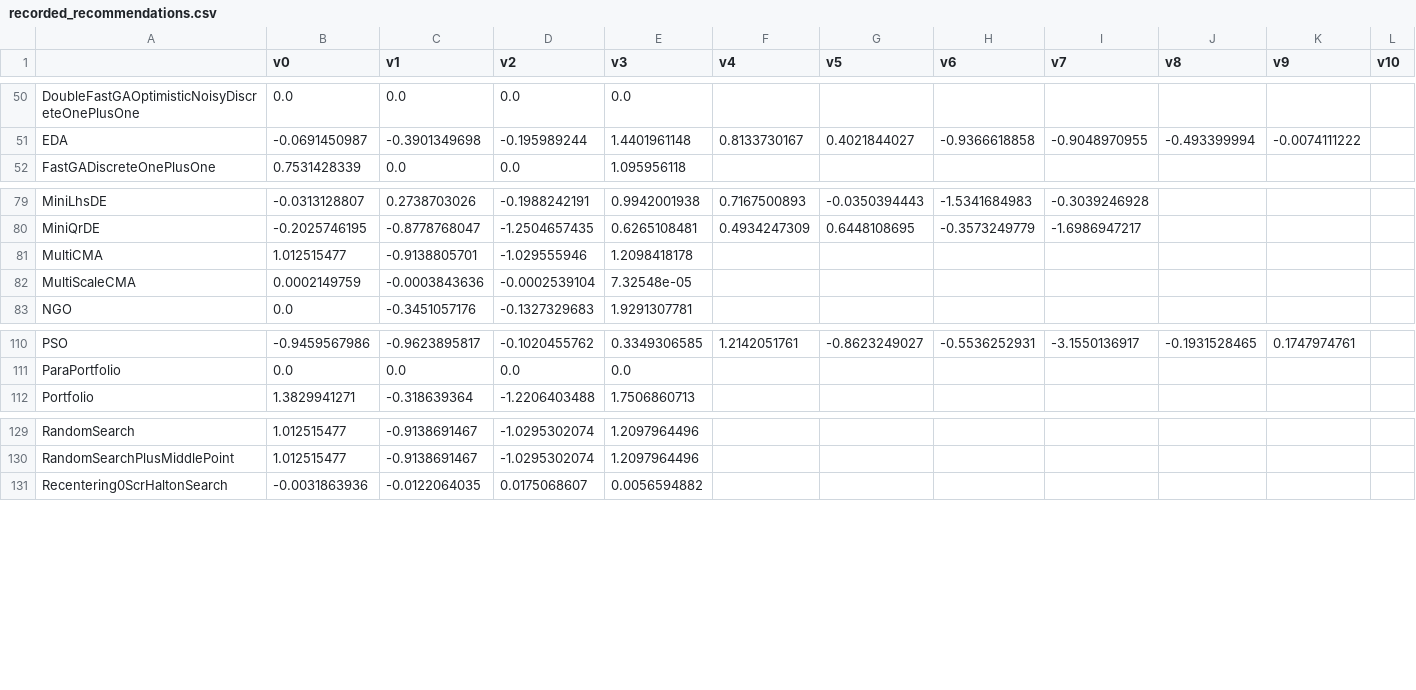
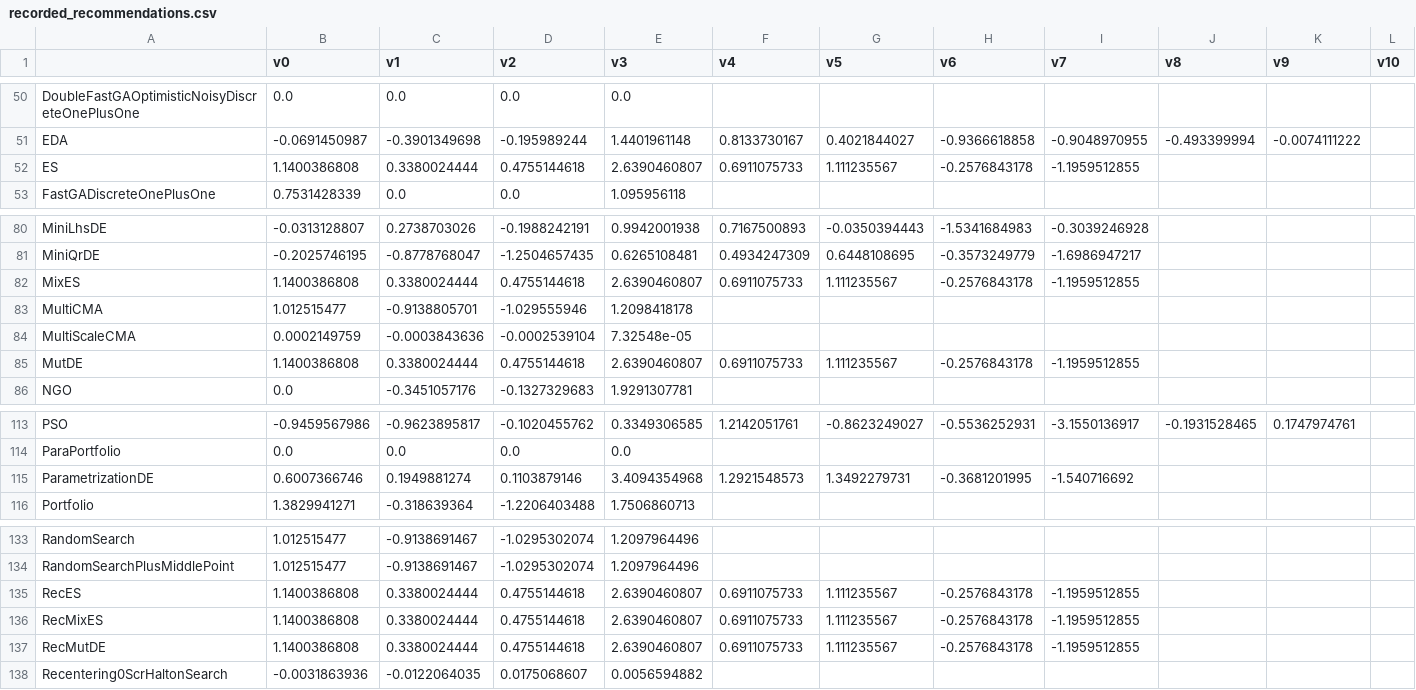
Before and after one commit to facebookresearch/nevergrad, a CSV file: nevergrad/optimization/recorded_recommendations.csv, drawn as a sheet; only a part is shown, gaps mark what is left out; rows hold the shown columns only; the diff names each change by its address in the sheet, - before the commit and + after, or states it on an @@ line.

```diff
--- a/nevergrad/optimization/recorded_recommendations.csv
+++ b/nevergrad/optimization/recorded_recommendations.csv
+row 52: ES | 1.1400386808 | 0.3380024444 | 0.4755144618 | 2.6390460807 | 0.6911075733 | 1.111235567 | -0.2576843178 | -1.1959512855
+row 82: MixES | 1.1400386808 | 0.3380024444 | 0.4755144618 | 2.6390460807 | 0.6911075733 | 1.111235567 | -0.2576843178 | -1.1959512855
+row 85: MutDE | 1.1400386808 | 0.3380024444 | 0.4755144618 | 2.6390460807 | 0.6911075733 | 1.111235567 | -0.2576843178 | -1.1959512855
+row 115: ParametrizationDE | 0.6007366746 | 0.1949881274 | 0.1103879146 | 3.4094354968 | 1.2921548573 | 1.3492279731 | -0.3681201995 | -1.540716692
+row 135: RecES | 1.1400386808 | 0.3380024444 | 0.4755144618 | 2.6390460807 | 0.6911075733 | 1.111235567 | -0.2576843178 | -1.1959512855
+row 136: RecMixES | 1.1400386808 | 0.3380024444 | 0.4755144618 | 2.6390460807 | 0.6911075733 | 1.111235567 | -0.2576843178 | -1.1959512855
+row 137: RecMutDE | 1.1400386808 | 0.3380024444 | 0.4755144618 | 2.6390460807 | 0.6911075733 | 1.111235567 | -0.2576843178 | -1.1959512855
```
Also changed, not shown: 22 other files.
